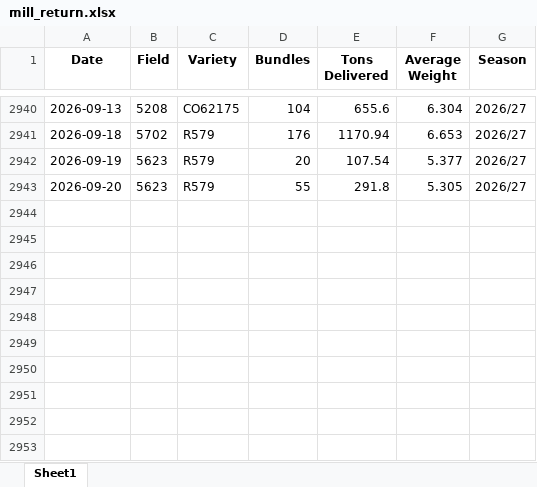
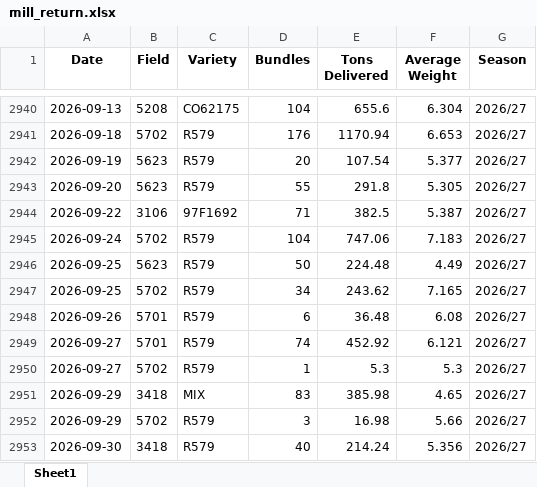
Before and after one commit to psibale/farm-management-system, an Excel workbook: data/mill_return.xlsx, sheet Sheet1, drawn as a sheet; only a part is shown, gaps mark what is left out; values as stored, in another font and other column widths than the file's, no borders; the diff names each change by its address in the sheet, - before the commit and + after, or states it on an @@ line.

```diff
--- a/data/mill_return.xlsx (sheet Sheet1)
+++ b/data/mill_return.xlsx (sheet Sheet1)
+row 2944: 2026-09-22 | 3106 | 97F1692 | 71 | 382.5 | 5.387 | 2026/27
+row 2945: 2026-09-24 | 5702 | R579 | 104 | 747.06 | 7.183 | 2026/27
+row 2946: 2026-09-25 | 5623 | R579 | 50 | 224.48 | 4.49 | 2026/27
+row 2947: 2026-09-25 | 5702 | R579 | 34 | 243.62 | 7.165 | 2026/27
+row 2948: 2026-09-26 | 5701 | R579 | 6 | 36.48 | 6.08 | 2026/27
+row 2949: 2026-09-27 | 5701 | R579 | 74 | 452.92 | 6.121 | 2026/27
+row 2950: 2026-09-27 | 5702 | R579 | 1 | 5.3 | 5.3 | 2026/27
+row 2951: 2026-09-29 | 3418 | MIX | 83 | 385.98 | 4.65 | 2026/27
+row 2952: 2026-09-29 | 5702 | R579 | 3 | 16.98 | 5.66 | 2026/27
+row 2953: 2026-09-30 | 3418 | R579 | 40 | 214.24 | 5.356 | 2026/27
```
Also changed, not shown: data/fertilizer_schedule.xlsx, data/harvesting_records.xlsx, 30 other files.
